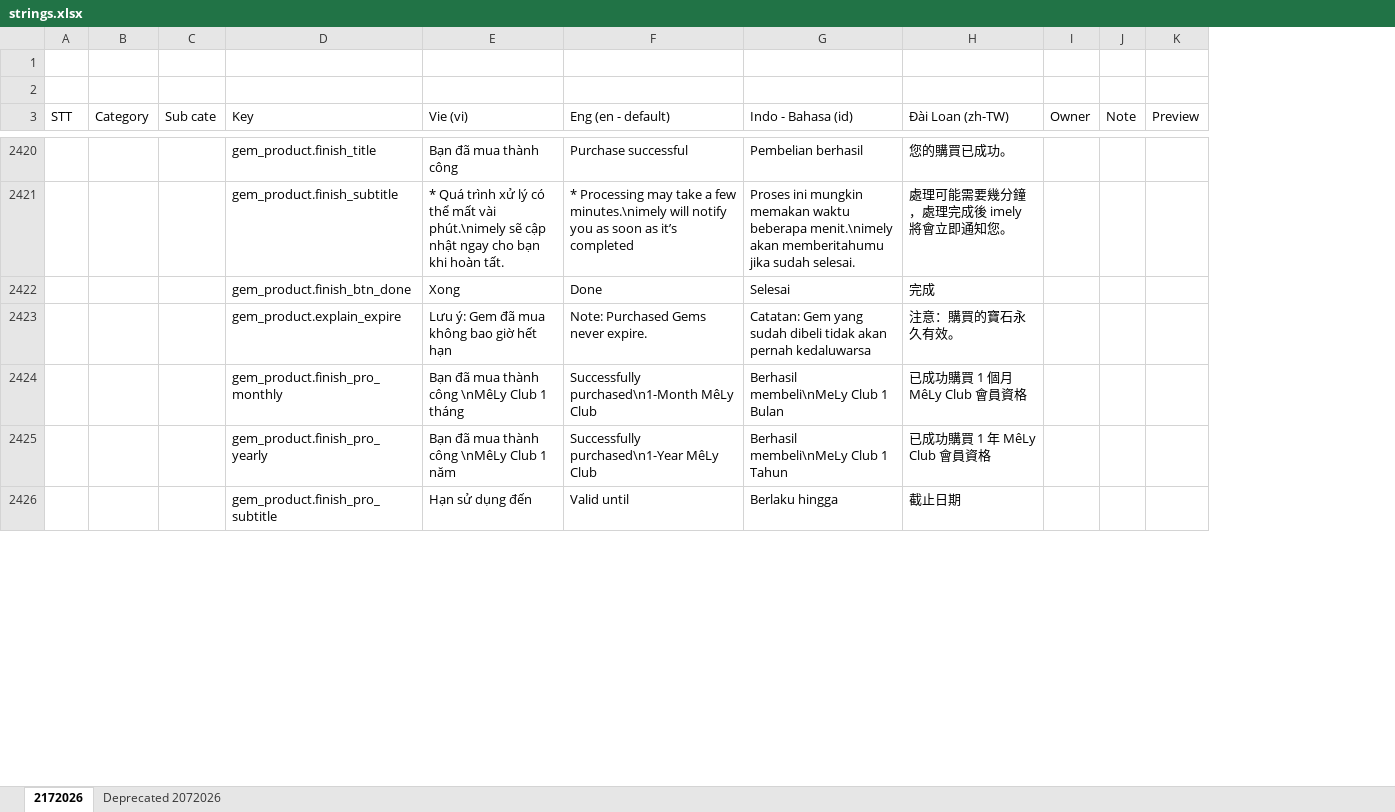
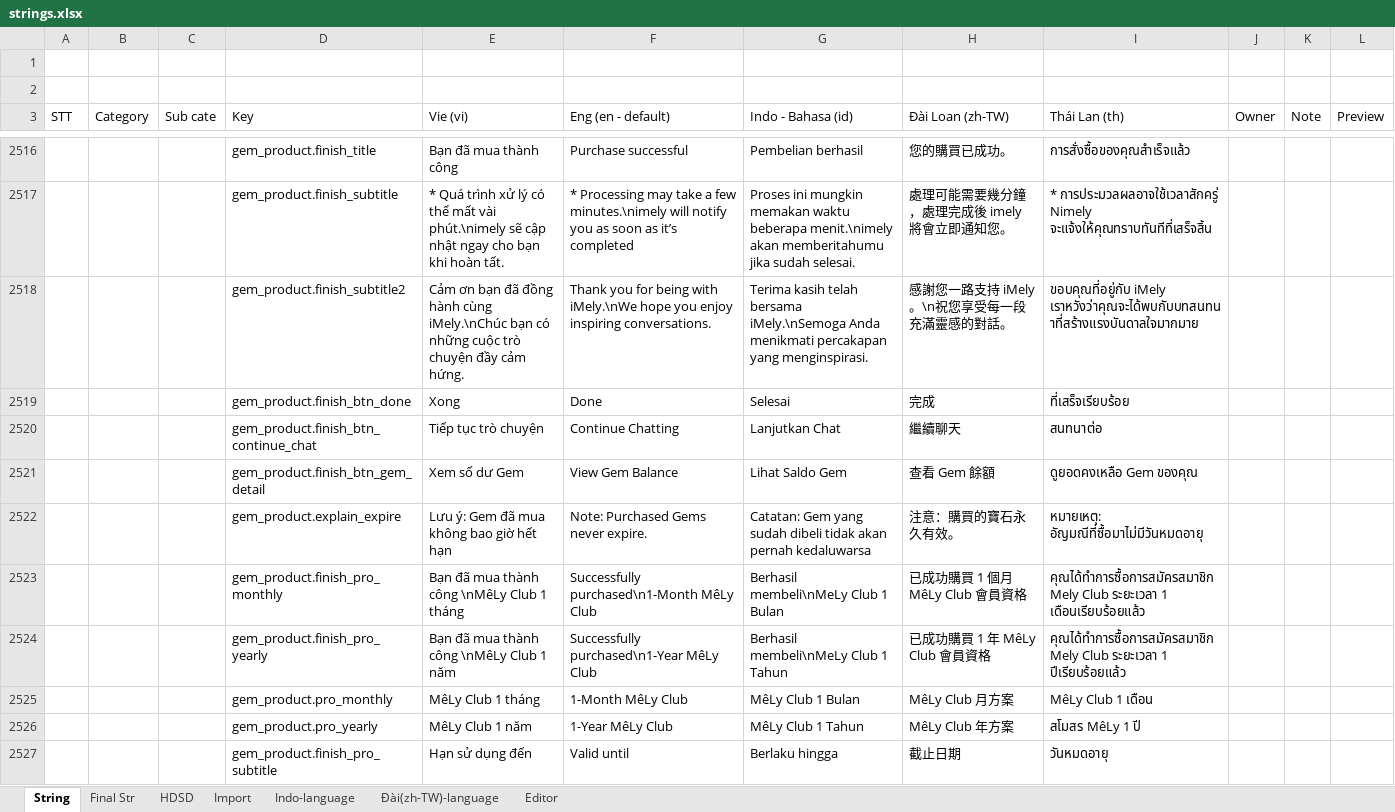
Before and after one commit to keniondang/imely-sandbox, an Excel workbook: source-data/strings.xlsx, sheet String, drawn as a sheet; only a part is shown, gaps mark what is left out; values as stored, in another font and other column widths than the file's, no cell formats; charts and pictures and conditional formats not drawn; the diff covers the shown part only; the diff names each change by its address in the sheet, - before the commit and + after, or states it on an @@ line.

```diff
--- a/source-data/strings.xlsx (sheet String)
+++ b/source-data/strings.xlsx (sheet String)
-sheet tab: 2172026
+sheet tab: String
-sheet tab: Deprecated 2072026
+sheet tab: Final Str
+sheet tab: HDSD
+sheet tab: Import
+sheet tab: Indo-language
+sheet tab: Đài(zh-TW)-language
+sheet tab: Editor
+column I (Thái Lan (th)), rows 2516-2517: การสั่งซื้อของคุณสำเร็จแล้ว | * การประมวลผลอาจใช้เวลาสักครู่ Nimely จะแจ้งให้คุณทราบทันทีที่เสร็จสิ้น; row 2519: ที่เสร็จเรียบร้อย; rows 2522-2524: หมายเหตุ: อัญมณีที่ซื้อมาไม่มีวันหมดอายุ | คุณได้ทำการซื้อการสมัครสมาชิก Mely Club ระยะเวลา 1 เดือนเรียบร้อยแล้ว | คุณได้ทำการซื้อการสมัครสมาชิก Mely Club ระยะเวลา 1 ปีเรียบร้อยแล้ว; row 2527: วันหมดอายุ
+row 2518:  |  |  | gem_product.finish_subtitle2 | Cảm ơn bạn đã đồng hành cùng iMely.\nChúc bạn có những cuộc trò chuyện đầy cảm hứng. | Thank you for being with iMely.\nWe hope you enjoy inspiring conversations. | Terima kasih telah bersama iMely.\nSemoga Anda menikmati percakapan yang menginspirasi. | 感謝您一路支持 iMely。\n祝您享受每一段充滿靈感的對話。 | ขอบคุณที่อยู่กับ iMely เราหวังว่าคุณจะได้พบกับบทสนทนาที่สร้างแรงบันดาลใจมากมาย
+row 2520:  |  |  | gem_product.finish_btn_continue_chat | Tiếp tục trò chuyện | Continue Chatting | Lanjutkan Chat | 繼續聊天 | สนทนาต่อ
+row 2521:  |  |  | gem_product.finish_btn_gem_detail | Xem số dư Gem | View Gem Balance | Lihat Saldo Gem | 查看 Gem 餘額 | ดูยอดคงเหลือ Gem ของคุณ
+row 2525:  |  |  | gem_product.pro_monthly | MêLy Club 1 tháng | 1-Month MêLy Club | MêLy Club 1 Bulan | MêLy Club 月方案 | MêLy Club 1 เดือน
+row 2526:  |  |  | gem_product.pro_yearly | MêLy Club 1 năm | 1-Year MêLy Club | MêLy Club 1 Tahun | MêLy Club 年方案 | สโมสร MêLy 1 ปี
```
Also changed, not shown: 138 added rows, 1 removed row, 176 edited cells and row numbers in column A elsewhere in this sheet, sheet Final Str, cell formats, formulas that keep their value, charts or pictures, 8 other files.
